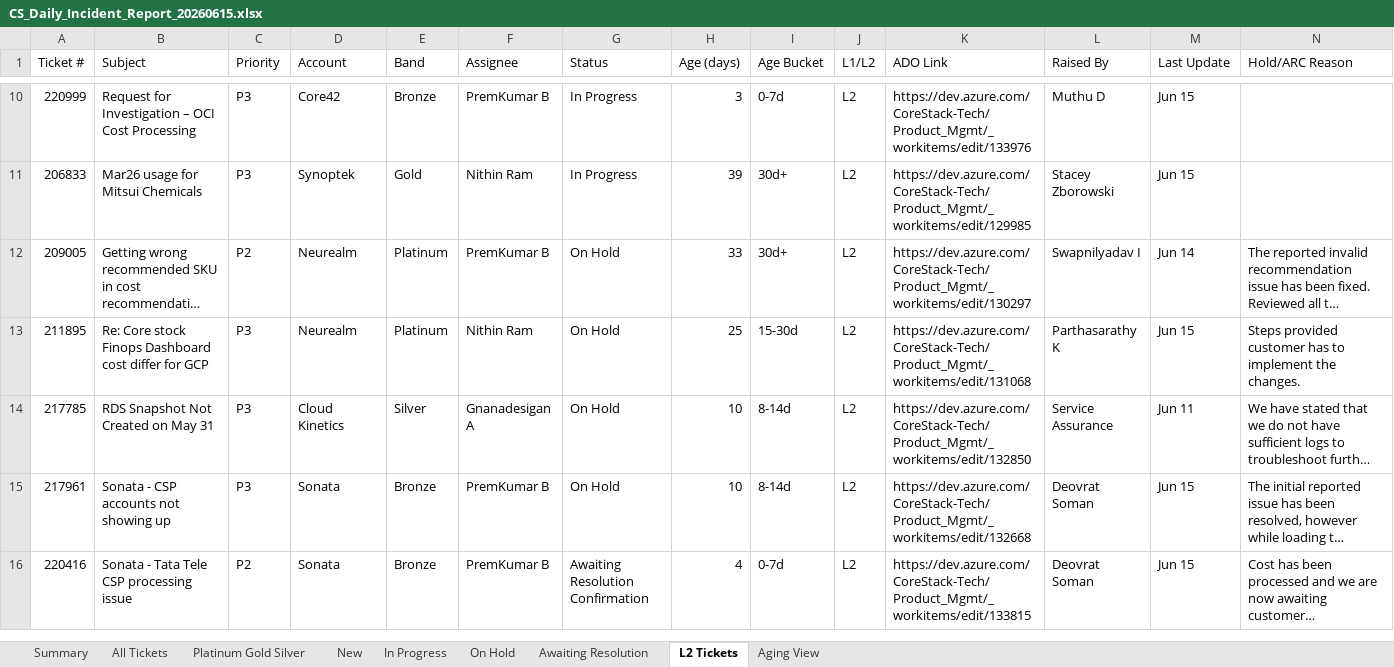
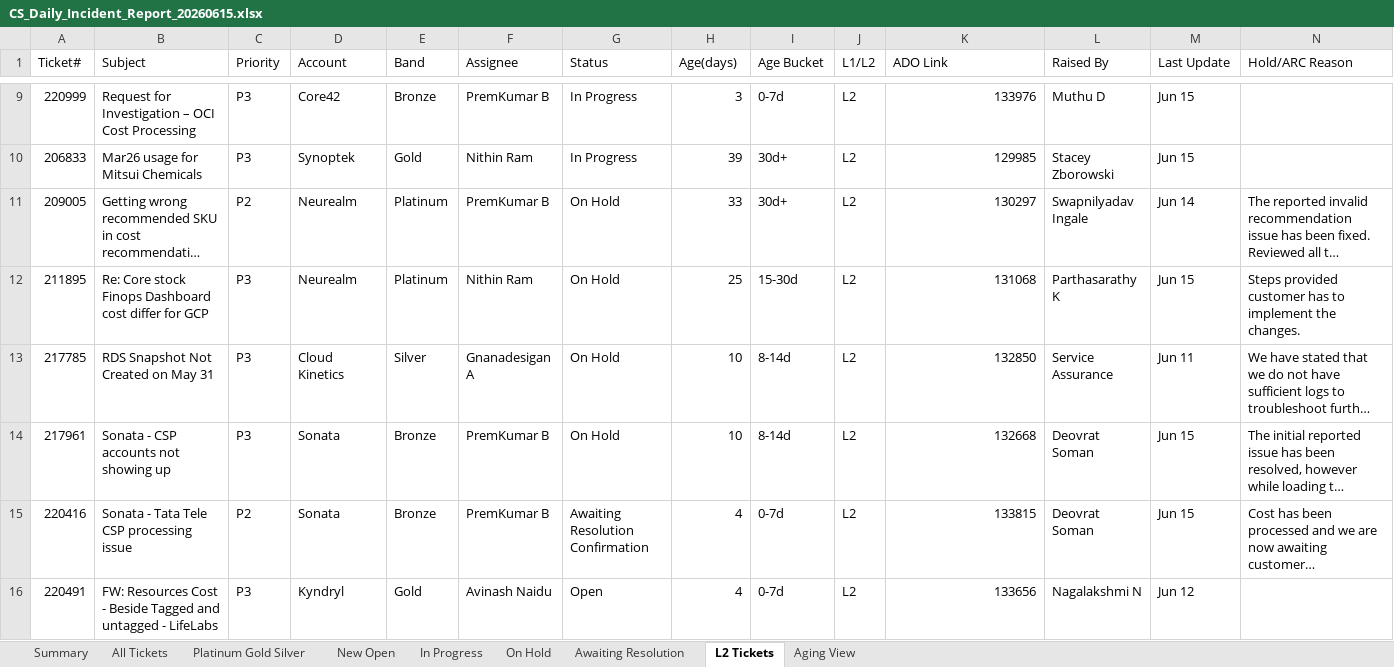
Before and after one commit to gnanadesigan96/GD, an Excel workbook: CS_Daily_Incident_Report_20260615.xlsx, sheet L2 Tickets, drawn as a sheet; only a part is shown, gaps mark what is left out; long unchanged cells end in …; values as stored, in another font and other column widths than the file's, no cell formats; addresses are those after the commit; the diff covers the shown part only; the diff names each change by its address in the sheet, - before the commit and + after, or states it on an @@ line.

```diff
--- a/CS_Daily_Incident_Report_20260615.xlsx (sheet L2 Tickets)
+++ b/CS_Daily_Incident_Report_20260615.xlsx (sheet L2 Tickets)
-sheet tab: New
+sheet tab: New Open
-A1: Ticket #
+A1: Ticket#
-H1: Age (days)
+H1: Age(days)
-K9 (ADO Link): https://dev.azure.com/CoreStack-Tech/Product_Mgmt/_workitems/edit/133976
+K9 (ADO Link): 133976
-K10 (ADO Link): https://dev.azure.com/CoreStack-Tech/Product_Mgmt/_workitems/edit/129985
+K10 (ADO Link): 129985
-K11 (ADO Link): https://dev.azure.com/CoreStack-Tech/Product_Mgmt/_workitems/edit/130297
+K11 (ADO Link): 130297
-L11 (Raised By): Swapnilyadav I
+L11 (Raised By): Swapnilyadav Ingale
-K12 (ADO Link): https://dev.azure.com/CoreStack-Tech/Product_Mgmt/_workitems/edit/131068
+K12 (ADO Link): 131068
-K13 (ADO Link): https://dev.azure.com/CoreStack-Tech/Product_Mgmt/_workitems/edit/132850
+K13 (ADO Link): 132850
-K14 (ADO Link): https://dev.azure.com/CoreStack-Tech/Product_Mgmt/_workitems/edit/132668
+K14 (ADO Link): 132668
-K15 (ADO Link): https://dev.azure.com/CoreStack-Tech/Product_Mgmt/_workitems/edit/133815
+K15 (ADO Link): 133815
+row 16: 220491 | FW: Resources Cost - Beside Tagged and untagged - LifeLabs | P3 | Kyndryl | Gold | Avinash Naidu | Open | 4 | 0-7d | L2 | 133656 | Nagalakshmi N | Jun 12
```
Also changed, not shown: 1 removed row and 9 edited cells elsewhere in this sheet, sheet Platinum Gold Silver, sheet Aging View, sheet All Tickets, sheet New Open, sheet Summary, sheet In Progress, 2 more sheets, cell formats, 2 other files.
